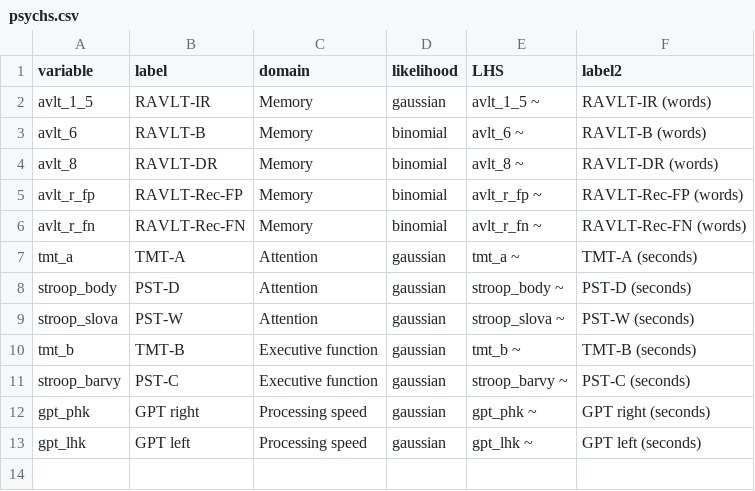
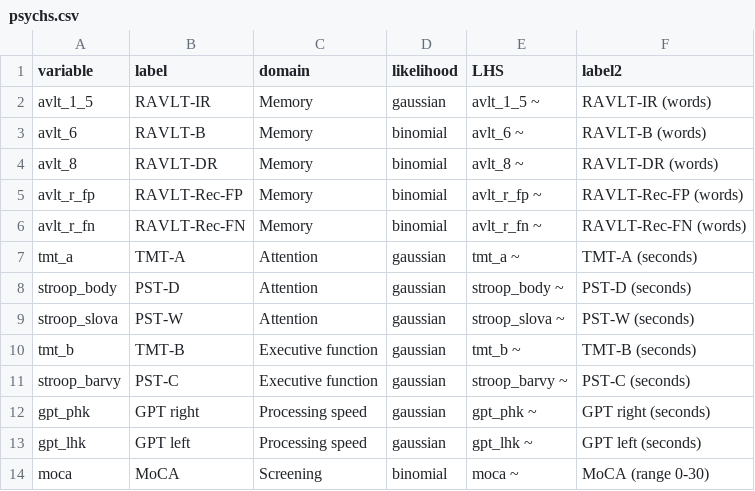
Before and after one commit to josefmana/HippOsa, a CSV file: psychs.csv, drawn as a sheet; the diff names each change by its address in the sheet, - before the commit and + after, or states it on an @@ line.

```diff
--- a/psychs.csv
+++ b/psychs.csv
+row 14: moca | MoCA | Screening | binomial | moca ~ | MoCA (range 0-30)
```
Also changed, not shown: 13 other files.
